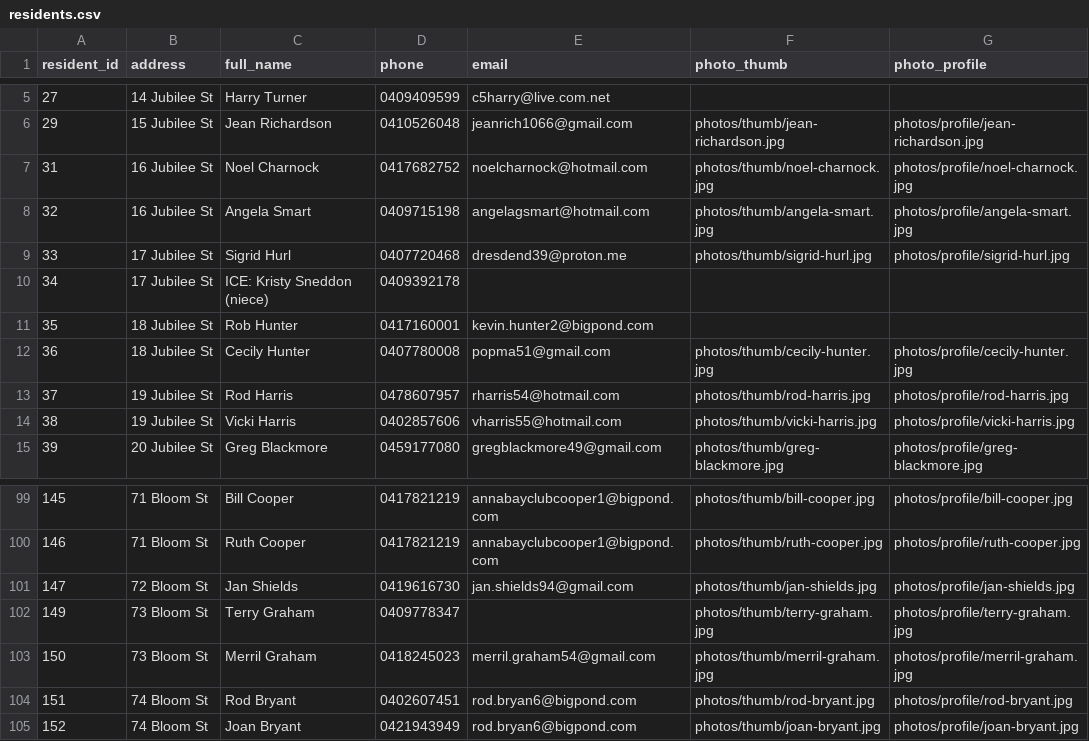
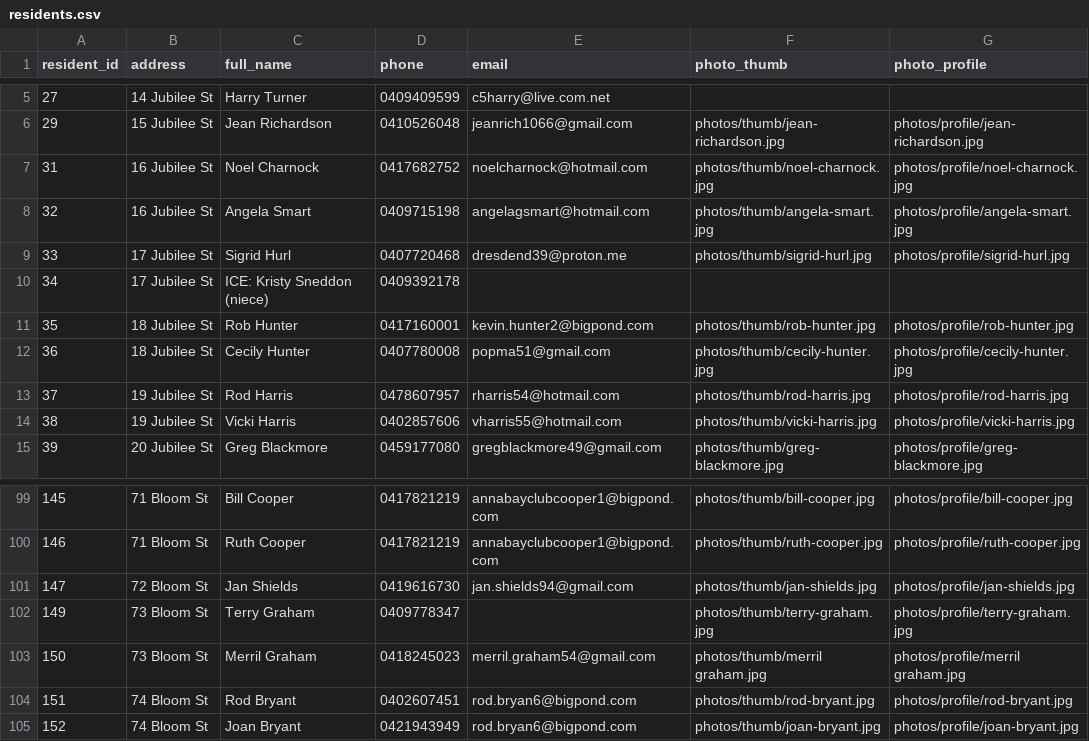
Before and after one commit to BrunoPons2/residents-directory, a CSV file: data/residents.csv, drawn as a sheet; only a part is shown, gaps mark what is left out.

Commit message:
Update residents PWA data 2026-06-18 15:08

```diff
--- a/data/residents.csv
+++ b/data/residents.csv
@@ -10,3 +10,3 @@
 34,17 Jubilee St,ICE: Kristy Sneddon (niece),0409392178,,,
-35,18 Jubilee St,Rob Hunter,0417160001,kevin.hunter2@bigpond.com,,
+35,18 Jubilee St,Rob Hunter,0417160001,kevin.hunter2@bigpond.com,photos/thumb/rob-hunter.jpg,photos/profile/rob-hunter.jpg
 36,18 Jubilee St,Cecily Hunter,0407780008,popma51@gmail.com,photos/thumb/cecily-hunter.jpg,photos/profile/cecily-hunter.jpg
@@ -102,3 +102,3 @@
 149,73 Bloom St,Terry Graham,0409778347,,photos/thumb/terry-graham.jpg,photos/profile/terry-graham.jpg
-150,73 Bloom St,Merril Graham,0418245023,merril.graham54@gmail.com,photos/thumb/merril-graham.jpg,photos/profile/merril-graham.jpg
+150,73 Bloom St,Merril Graham,0418245023,merril.graham54@gmail.com,photos/thumb/merril graham.jpg,photos/profile/merril graham.jpg
 151,74 Bloom St,Rod Bryant,0402607451,rod.bryan6@bigpond.com,photos/thumb/rod-bryant.jpg,photos/profile/rod-bryant.jpg
```
Also changed, not shown: 2 other files.
